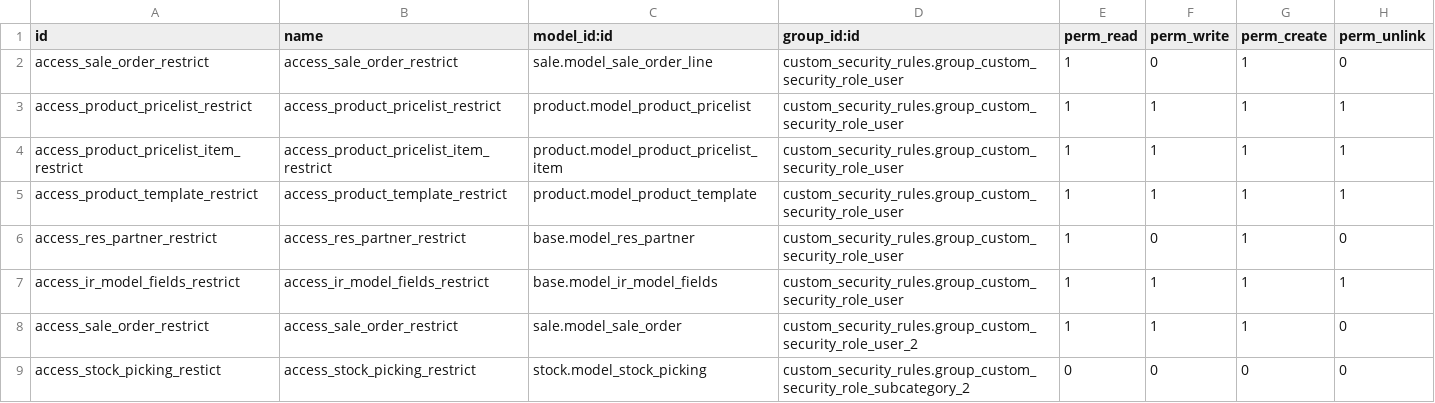
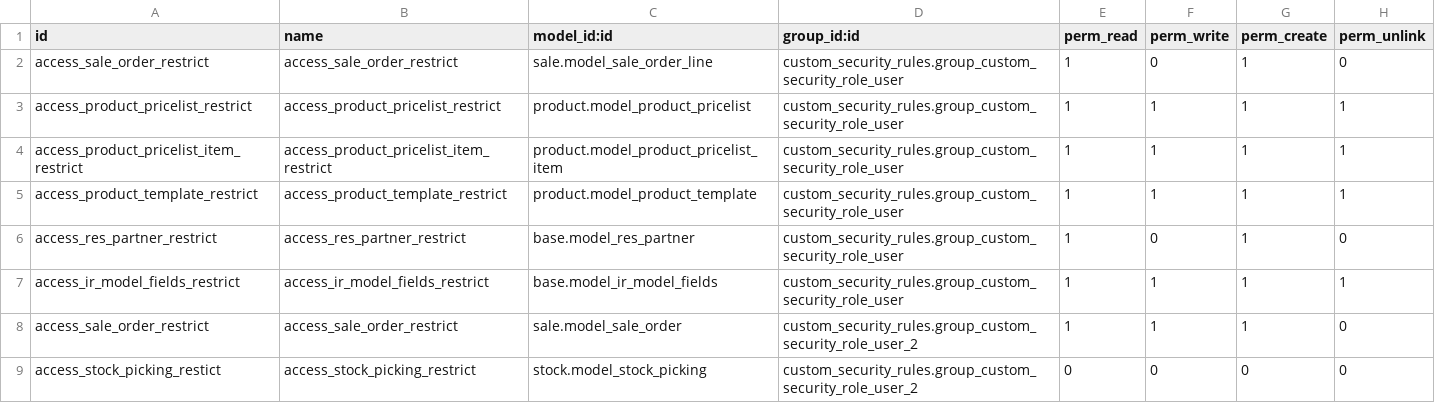
Before and after one commit to dioarcos-callphone/midrovo_developer, a CSV file: custom_security_rules/security/ir.model.access.csv, drawn as a sheet.

Commit message:
fix-update: actualizacion del views

```diff
--- a/custom_security_rules/security/ir.model.access.csv
+++ b/custom_security_rules/security/ir.model.access.csv
@@ -8,2 +8,2 @@ access_ir_model_fields_restrict,access_ir_model_fields_restrict,base.model_ir_mo
 access_sale_order_restrict,access_sale_order_restrict,sale.model_sale_order,custom_security_rules.group_custom_security_role_user_2,1,1,1,0
-access_stock_picking_restict,access_stock_picking_restrict,stock.model_stock_picking,custom_security_rules.group_custom_security_role_subcategory_2,0,0,0,0
+access_stock_picking_restict,access_stock_picking_restrict,stock.model_stock_picking,custom_security_rules.group_custom_security_role_user_2,0,0,0,0
```
